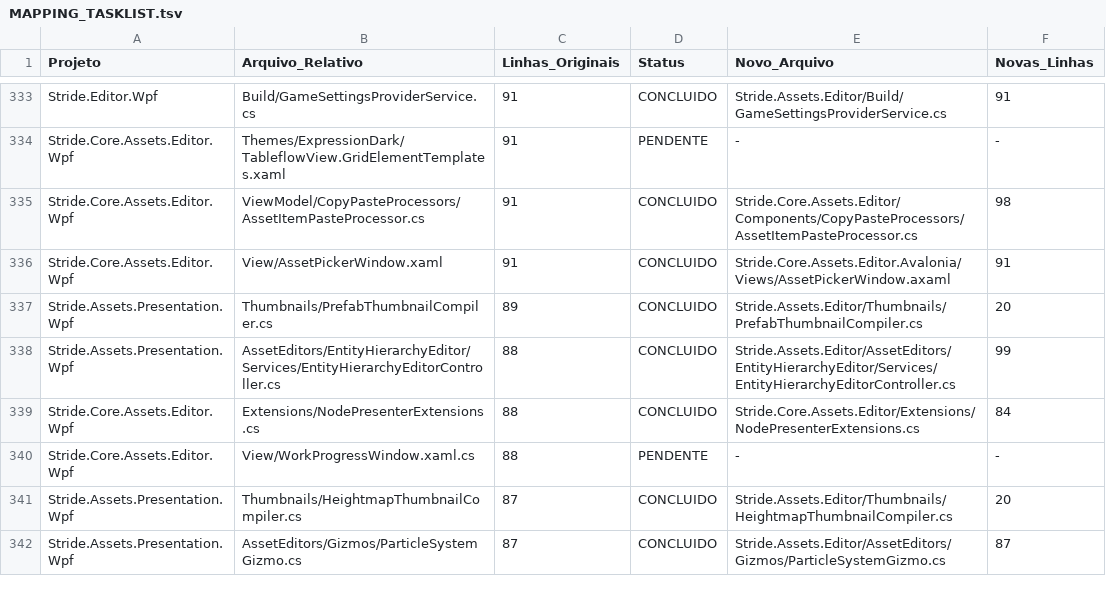
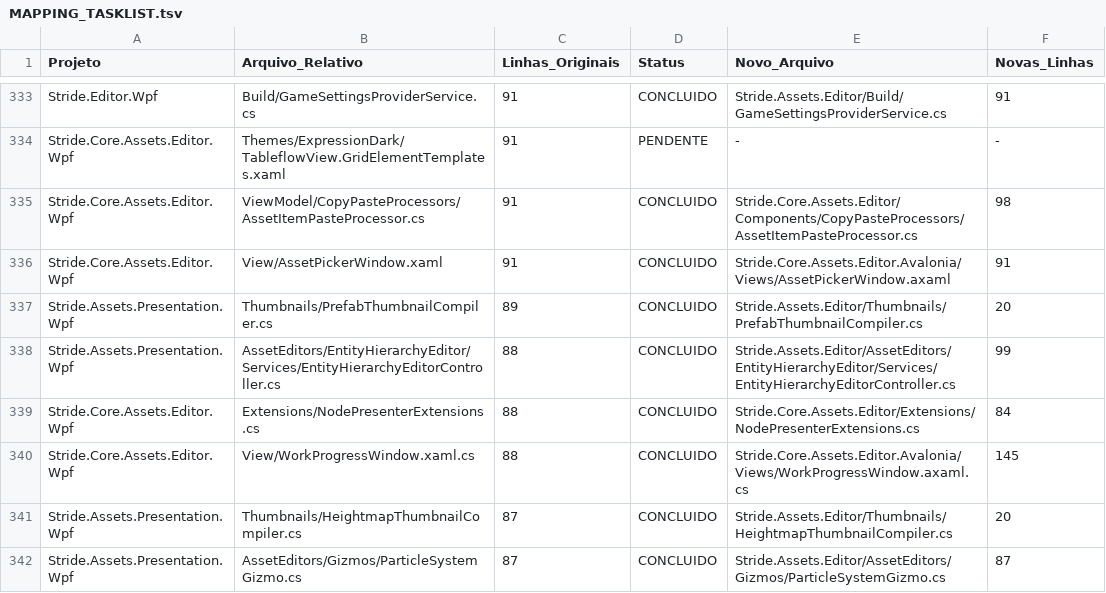
Before and after one commit to bruno33223/stride, a TSV file: cockpit-agent/MAPPING_TASKLIST.tsv, drawn as a sheet; only a part is shown, gaps mark what is left out; the diff covers the shown part only.

Commit message:
feat(p32): homologar Marco P32 - Editor Windows, Dialogs, Debug UserControls & Test Assets (36/36 GREEN, Gauntlet 3x3)

```diff
--- a/cockpit-agent/MAPPING_TASKLIST.tsv
+++ b/cockpit-agent/MAPPING_TASKLIST.tsv
@@ -339,3 +339,3 @@ Stride.Assets.Presentation.Wpf	AssetEditors/EntityHierarchyEditor/Services/Entit
 Stride.Core.Assets.Editor.Wpf	Extensions/NodePresenterExtensions.cs	88	CONCLUIDO	Stride.Core.Assets.Editor/Extensions/NodePresenterExtensions.cs	84
-Stride.Core.Assets.Editor.Wpf	View/WorkProgressWindow.xaml.cs	88	PENDENTE	-	-
+Stride.Core.Assets.Editor.Wpf	View/WorkProgressWindow.xaml.cs	88	CONCLUIDO	Stride.Core.Assets.Editor.Avalonia/Views/WorkProgressWindow.axaml.cs	145
 Stride.Assets.Presentation.Wpf	Thumbnails/HeightmapThumbnailCompiler.cs	87	CONCLUIDO	Stride.Assets.Editor/Thumbnails/HeightmapThumbnailCompiler.cs	20
```
Also changed, not shown: 90 edited cells elsewhere in this file, 48 other files.
